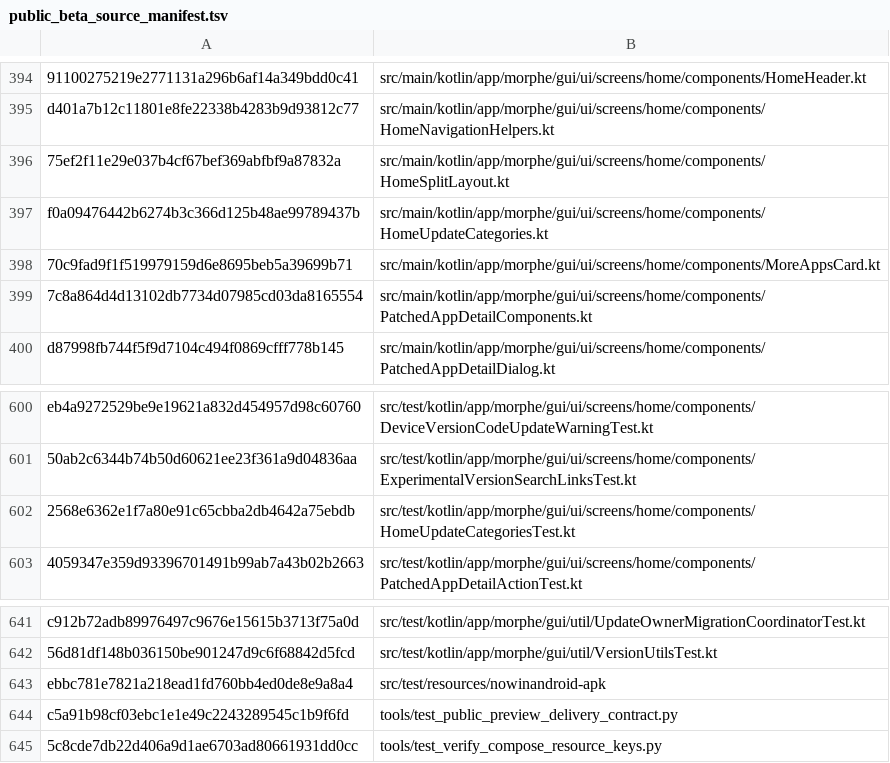
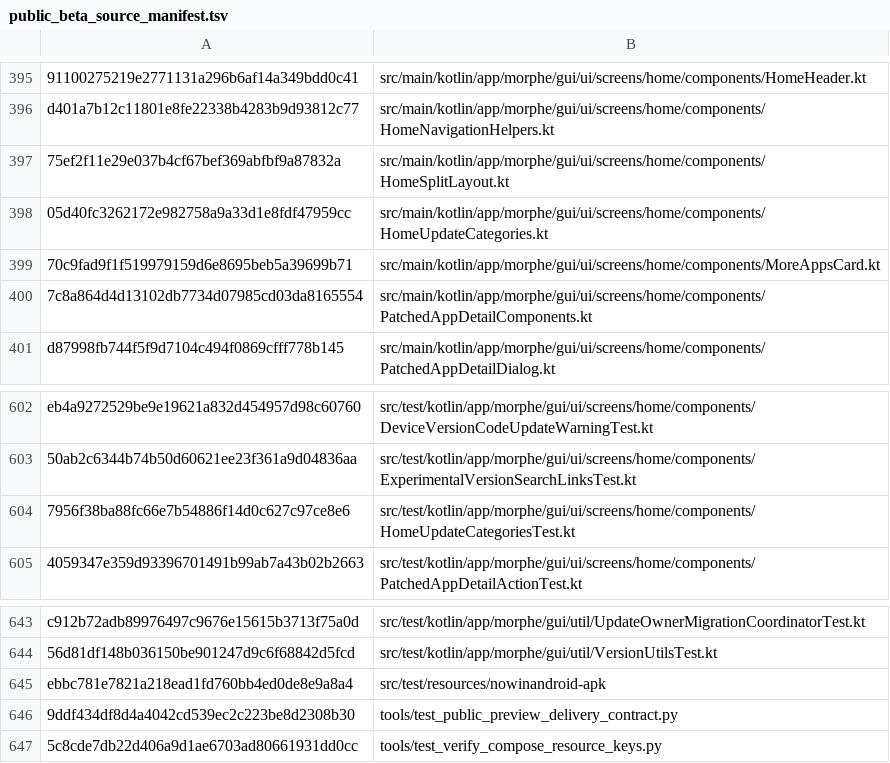
Before and after one commit to lxsdd/morphe-desktop-public, a TSV file: tools/public_beta_source_manifest.tsv, drawn as a sheet; only a part is shown, gaps mark what is left out; the diff covers the shown part only.

```diff
--- a/tools/public_beta_source_manifest.tsv
+++ b/tools/public_beta_source_manifest.tsv
@@ -396,3 +397,3 @@ d401a7b12c11801e8fe22338b4283b9d93812c77	src/main/kotlin/app/morphe/gui/ui/scree
 75ef2f11e29e037b4cf67bef369abfbf9a87832a	src/main/kotlin/app/morphe/gui/ui/screens/home/components/HomeSplitLayout.kt
-f0a09476442b6274b3c366d125b48ae99789437b	src/main/kotlin/app/morphe/gui/ui/screens/home/components/HomeUpdateCategories.kt
+05d40fc3262172e982758a9a33d1e8fdf47959cc	src/main/kotlin/app/morphe/gui/ui/screens/home/components/HomeUpdateCategories.kt
 70c9fad9f1f519979159d6e8695beb5a39699b71	src/main/kotlin/app/morphe/gui/ui/screens/home/components/MoreAppsCard.kt
@@ -601,3 +603,3 @@ eb4a9272529be9e19621a832d454957d98c60760	src/test/kotlin/app/morphe/gui/ui/scree
 50ab2c6344b74b50d60621ee23f361a9d04836aa	src/test/kotlin/app/morphe/gui/ui/screens/home/components/ExperimentalVersionSearchLinksTest.kt
-2568e6362e1f7a80e91c65cbba2db4642a75ebdb	src/test/kotlin/app/morphe/gui/ui/screens/home/components/HomeUpdateCategoriesTest.kt
+7956f38ba88fc66e7b54886f14d0c627c97ce8e6	src/test/kotlin/app/morphe/gui/ui/screens/home/components/HomeUpdateCategoriesTest.kt
 4059347e359d93396701491b99ab7a43b02b2663	src/test/kotlin/app/morphe/gui/ui/screens/home/components/PatchedAppDetailActionTest.kt
@@ -643,3 +645,3 @@ c912b72adb89976497c9676e15615b3713f75a0d	src/test/kotlin/app/morphe/gui/util/Upd
 ebbc781e7821a218ead1fd760bb4ed0de8e9a8a4	src/test/resources/nowinandroid-apk
-c5a91b98cf03ebc1e1e49c2243289545c1b9f6fd	tools/test_public_preview_delivery_contract.py
+9ddf434df8d4a4042cd539ec2c223be8d2308b30	tools/test_public_preview_delivery_contract.py
 5c8cde7db22d406a9d1ae6703ad80661931dd0cc	tools/test_verify_compose_resource_keys.py
```
Also changed, not shown: 2 added rows and 9 edited cells elsewhere in this file, 15 other files.
